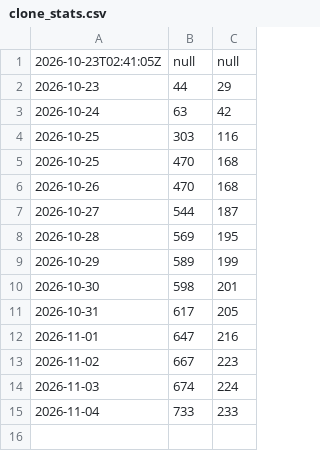
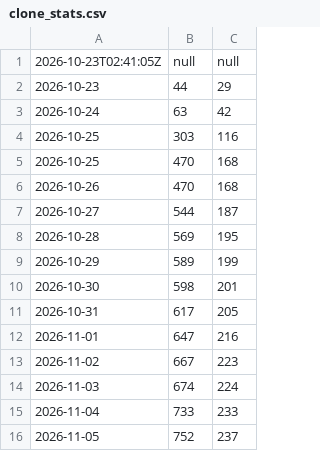
Before and after one commit to LG-leo/WarThunder_Issue, a CSV file: clone_stats.csv, drawn as a sheet; the diff names each change by its address in the sheet, - before the commit and + after, or states it on an @@ line.

```diff
--- a/clone_stats.csv
+++ b/clone_stats.csv
+row 16: 2026-11-05 | 752 | 237
```
Also changed, not shown: 1 other file.
